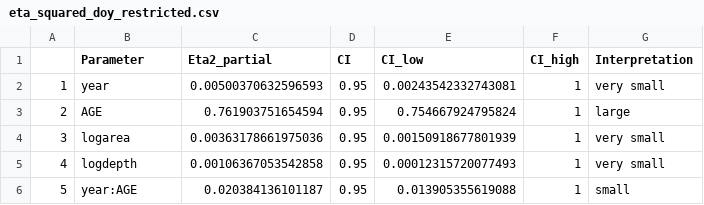
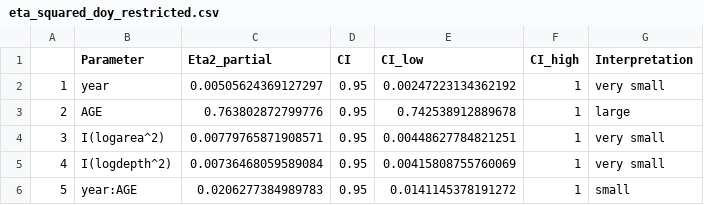
Before and after one commit to CHANGES-UM/bluegill_growth, a CSV file: Tables/eta_squared_doy_restricted.csv, drawn as a sheet.

```diff
--- a/Tables/eta_squared_doy_restricted.csv
+++ b/Tables/eta_squared_doy_restricted.csv
@@ -1,6 +1,6 @@
 "","Parameter","Eta2_partial","CI","CI_low","CI_high","Interpretation"
-"1","year",0.00500370632596593,0.95,0.00243542332743081,1,"very small"
-"2","AGE",0.761903751654594,0.95,0.754667924795824,1,"large"
-"3","logarea",0.00363178661975036,0.95,0.00150918677801939,1,"very small"
-"4","logdepth",0.00106367053542858,0.95,0.00012315720077493,1,"very small"
-"5","year:AGE",0.020384136101187,0.95,0.013905355619088,1,"small"
+"1","year",0.00505624369127297,0.95,0.00247223134362192,1,"very small"
+"2","AGE",0.763802872799776,0.95,0.742538912889678,1,"large"
+"3","I(logarea^2)",0.00779765871908571,0.95,0.00448627784821251,1,"very small"
+"4","I(logdepth^2)",0.00736468059589084,0.95,0.00415808755760069,1,"very small"
+"5","year:AGE",0.0206277384989783,0.95,0.0141145378191272,1,"small"
```
Also changed, not shown: Tables/emmeans.csv, Tables/emmeans_doy_restricted.csv, 16 other files.
